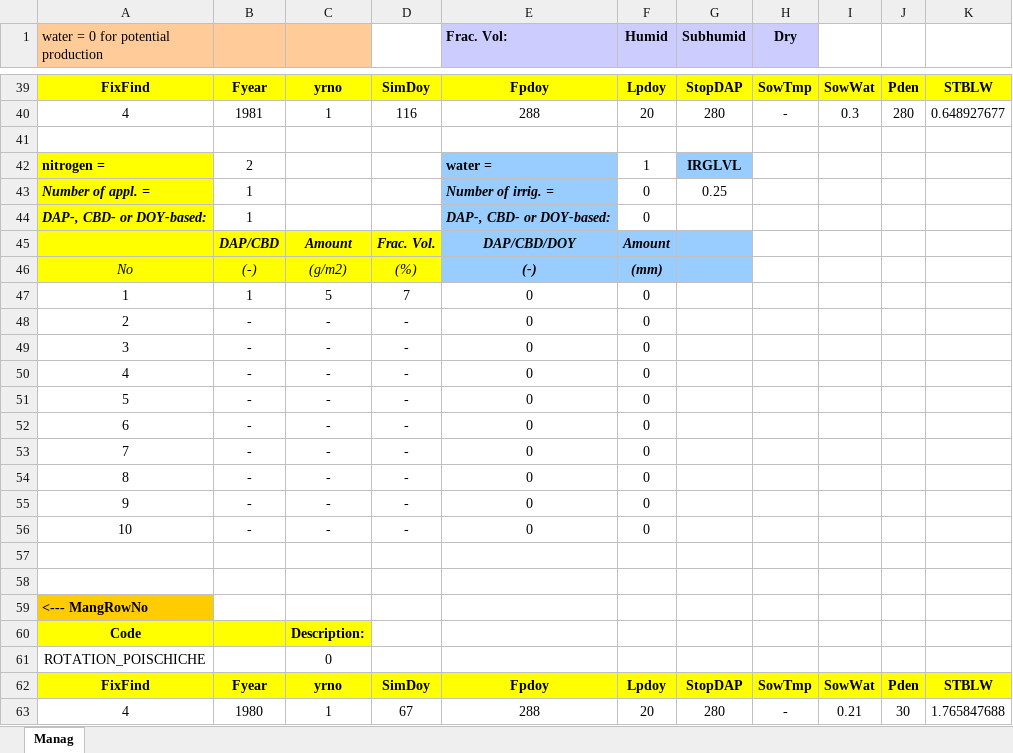
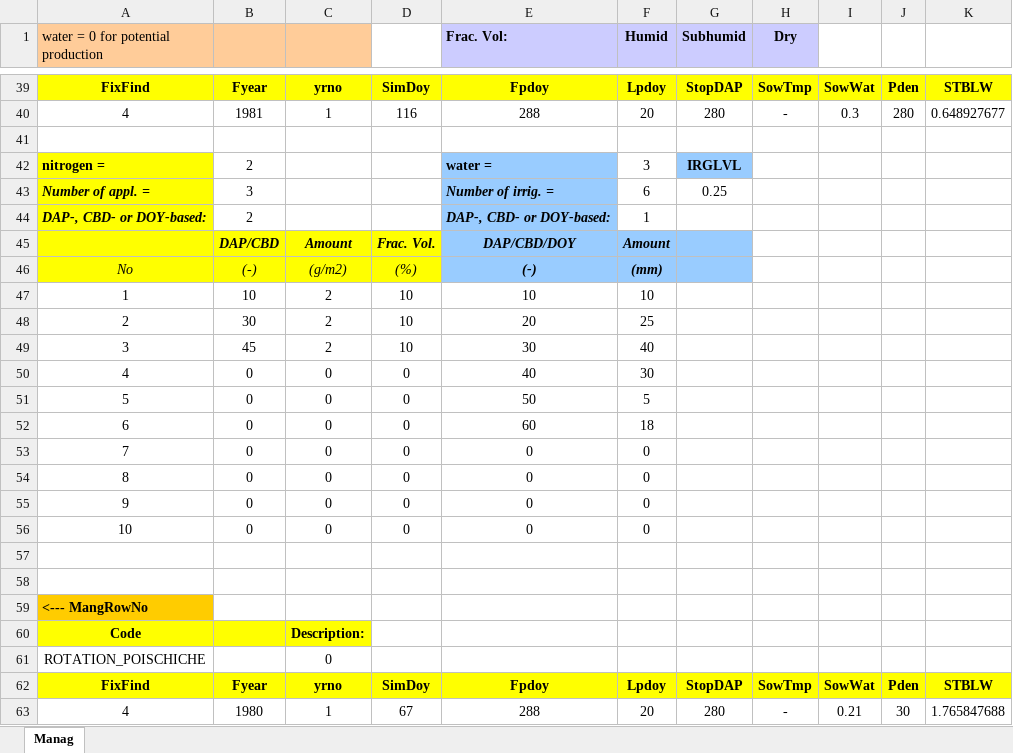
Before and after one commit to mariegosme/SSM.R, an Excel workbook: input/managementPlans.xlsx, sheet Manag, drawn as a sheet; only a part is shown, gaps mark what is left out; values as stored, in another font and other column widths than the file's, no borders; removed rows and columns are numbered as before the commit, all else as after; the diff covers the shown part only; the diff names each change by its address in the sheet, - before the commit and + after, or states it on an @@ line.

```diff
--- a/input/managementPlans.xlsx (sheet Manag)
+++ b/input/managementPlans.xlsx (sheet Manag)
-F42 (Humid): 1
+F42 (Humid): 3
-B43: 1
+B43: 3
-F43 (Humid): 0
+F43 (Humid): 6
-B44: 1
+B44: 2
-F44 (Humid): 0
+F44 (Humid): 1
-row 47: 1 | 1 | 5 | 7 | 0 | 0
-row 48: 2 | - | - | - | 0 | 0
-row 49: 3 | - | - | - | 0 | 0
-row 50: 4 | - | - | - | 0 | 0
-row 51: 5 | - | - | - | 0 | 0
-row 52: 6 | - | - | - | 0 | 0
+row 47: 1 | 10 | 2 | 10 | 10 | 10
+row 48: 2 | 30 | 2 | 10 | 20 | 25
+row 49: 3 | 45 | 2 | 10 | 30 | 40
+row 50: 4 | 0 | 0 | 0 | 40 | 30
+row 51: 5 | 0 | 0 | 0 | 50 | 5
+row 52: 6 | 0 | 0 | 0 | 60 | 18
-B53:B56: -
+B53:B56: 0
-C53:C56: -
+C53:C56: 0
-D53:D56: -
+D53:D56: 0
```
Also changed, not shown: 23 added rows and 64 edited cells elsewhere in this sheet, input/SimulationOptions.xlsx, 12 other files.
